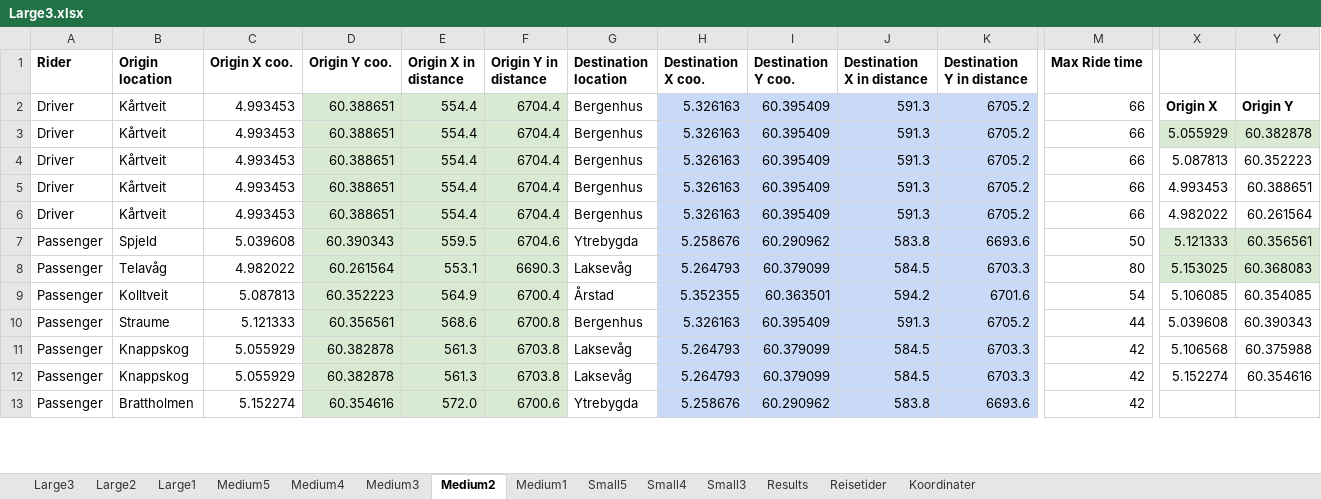
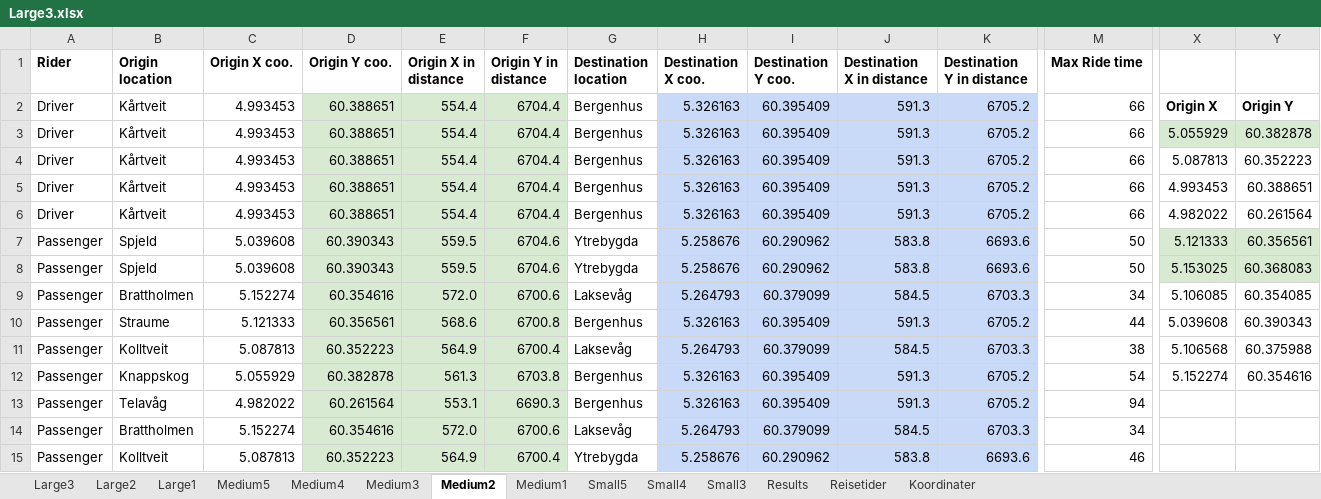
Before and after one commit to tonyyang1998/samkjoring2022, an Excel workbook: Large Instances/Large3.xlsx, sheet Medium2, drawn as a sheet; only a part is shown, gaps mark what is left out; values as stored, in another font and other column widths than the file's, no borders; removed rows and columns are numbered as before the commit, all else as after; rows hold the shown columns only; the diff covers the shown part only; the diff names each change by its address in the sheet, - before the commit and + after, or states it on an @@ line.

```diff
--- a/Large Instances/Large3.xlsx (sheet Medium2)
+++ b/Large Instances/Large3.xlsx (sheet Medium2)
+row 8: Passenger | Spjeld | 5.039608 | 60.390343 | 559.5 | 6704.6 | Ytrebygda | 5.258676 | 60.290962 | 583.8 | 6693.6 | 50 | 5.153025 | 60.368083
-B9 (Origin location): Telavåg
+B9 (Origin location): Brattholmen
-C9 (Origin X coo.): 4.982022
+C9 (Origin X coo.): 5.152274
-D9 (Origin Y coo.): 60.261564
+D9 (Origin Y coo.): 60.354616
-E9 (Origin X in distance): 553.1
+E9 (Origin X in distance): 572.0
-F9 (Origin Y in distance): 6690.3
+F9 (Origin Y in distance): 6700.6
-M9 (Max Ride time): 80
+M9 (Max Ride time): 34
-X9: 5.153025
+X9: 5.106085
-X9:Y9 fill: #D9EAD3
+X9:Y9 fill: none
-Y9: 60.368083
+Y9: 60.354085
-row 9: Passenger | Kolltveit | 5.087813 | 60.352223 | 564.9 | 6700.4 | Årstad | 5.352355 | 60.363501 | 594.2 | 6701.6 | 54 | 5.106085 | 60.354085
-B11 (Origin location): Knappskog
+B11 (Origin location): Kolltveit
-C11 (Origin X coo.): 5.055929
+C11 (Origin X coo.): 5.087813
-D11 (Origin Y coo.): 60.382878
+D11 (Origin Y coo.): 60.352223
-E11 (Origin X in distance): 561.3
+E11 (Origin X in distance): 564.9
-F11 (Origin Y in distance): 6703.8
+F11 (Origin Y in distance): 6700.4
-M11 (Max Ride time): 42
+M11 (Max Ride time): 38
-G12 (Destination location): Laksevåg
+G12 (Destination location): Bergenhus
-H12 (Destination X coo.): 5.264793
+H12 (Destination X coo.): 5.326163
-I12 (Destination Y coo.): 60.379099
+I12 (Destination Y coo.): 60.395409
-J12 (Destination X in distance): 584.5
+J12 (Destination X in distance): 591.3
-K12 (Destination Y in distance): 6703.3
+K12 (Destination Y in distance): 6705.2
-M12 (Max Ride time): 42
+M12 (Max Ride time): 54
+row 13: Passenger | Telavåg | 4.982022 | 60.261564 | 553.1 | 6690.3 | Bergenhus | 5.326163 | 60.395409 | 591.3 | 6705.2 | 94
+row 14: Passenger | Brattholmen | 5.152274 | 60.354616 | 572.0 | 6700.6 | Laksevåg | 5.264793 | 60.379099 | 584.5 | 6703.3 | 34
-B15 (Origin location): Brattholmen
+B15 (Origin location): Kolltveit
-C15 (Origin X coo.): 5.152274
+C15 (Origin X coo.): 5.087813
-D15 (Origin Y coo.): 60.354616
+D15 (Origin Y coo.): 60.352223
-E15 (Origin X in distance): 572.0
+E15 (Origin X in distance): 564.9
-F15 (Origin Y in distance): 6700.6
+F15 (Origin Y in distance): 6700.4
-M15 (Max Ride time): 42
+M15 (Max Ride time): 46
```
Also changed, not shown: 1 added row, 3 removed rows and 13 edited cells elsewhere in this sheet, sheet Large3, sheet Large2, sheet Large1, sheet Medium5, sheet Medium4, sheet Medium3, 4 more sheets, formulas that keep their value, Large Instances/Large2.xlsx, 4 other files.
